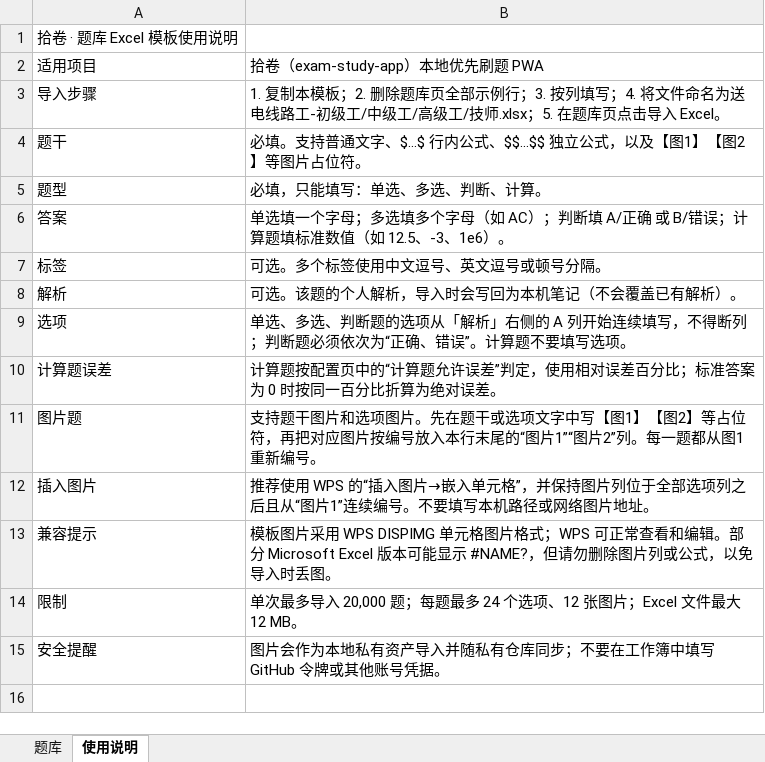
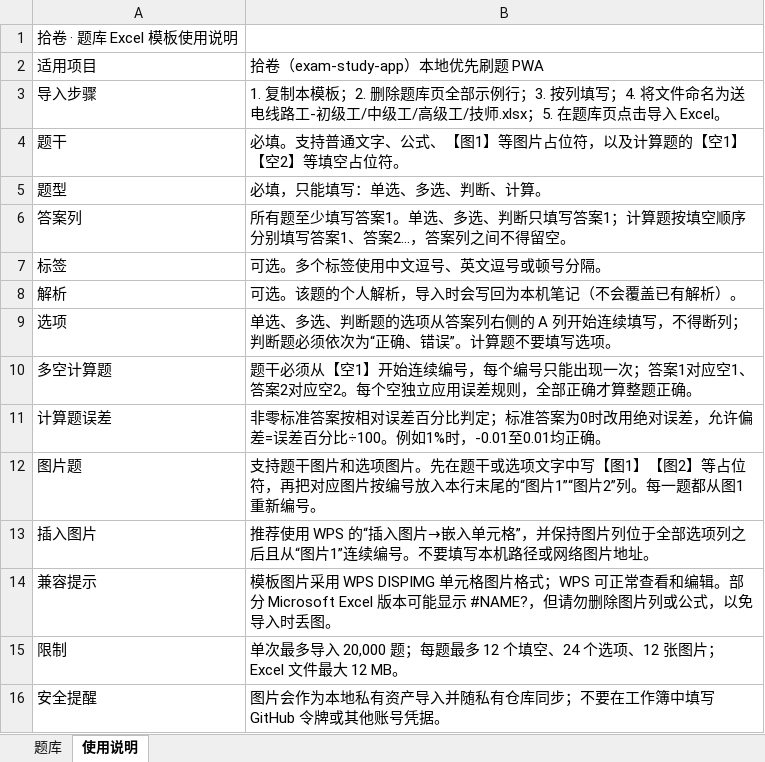
Before and after one commit to Evolution404/exam-study-app, an Excel workbook: public/题库模板.xlsx, sheet 使用说明, drawn as a sheet; values as stored, in another font and other column widths than the file's, no borders; removed rows and columns are numbered as before the commit, all else as after; the diff names each change by its address in the sheet, - before the commit and + after, or states it on an @@ line.

```diff
--- a/public/题库模板.xlsx (sheet 使用说明)
+++ b/public/题库模板.xlsx (sheet 使用说明)
-B4: …通文字、$...$ 行内公式、$$...$$ 独立公式，以及【图1】【图2】等图片占位符。
+B4: …通文字、公式、【图1】等图片占位符，以及计算题的【空1】【空2】等填空占位符。
-row 6: 答案 | 单选填一个字母；多选填多个字母（如 AC）；判断填 A/正确 或 B/错误；计算题填标准数值（如 12.5、-3、1e6）。
+row 6: 答案列 | 所有题至少填写答案1。单选、多选、判断只填写答案1；计算题按填空顺序分别填写答案1、答案2…，答案列之间不得留空。
-B9: …的选项从「解析」右侧的…
+B9: …的选项从答案列右侧的…
+row 10: 多空计算题 | 题干必须从【空1】开始连续编号，每个编号只能出现一次；答案1对应空1、答案2对应空2。每个空独立应用误差规则，全部正确才算整题正确。
-B11: 计算题按配置页中的“计算题允许误差”判定，使用相对误差百分比；标准答案为 0 时按同一百分比折算为绝对误差。
+B11: 非零标准答案按相对误差百分比判定；标准答案为0时改用绝对误差，允许偏差=误差百分比÷100。例如1%时，-0.01至0.01均正确。
-B15: …题最多 24 个选项…
+B15: …题最多 12 个填空、24 个选项…
```
Also changed, not shown: sheet 题库, 26 other files.
